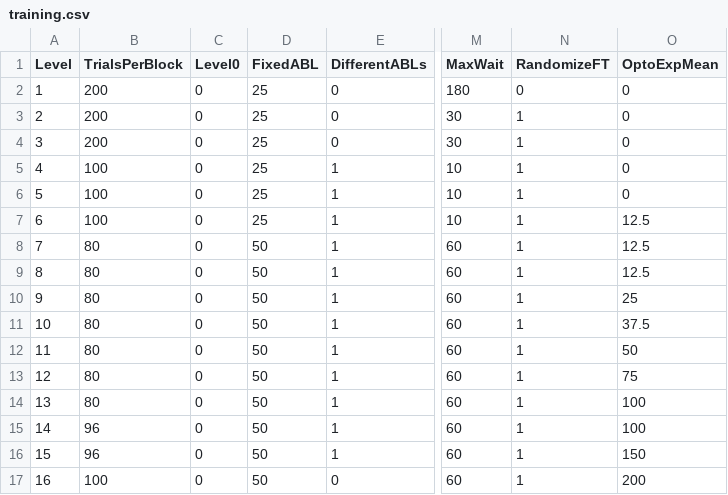
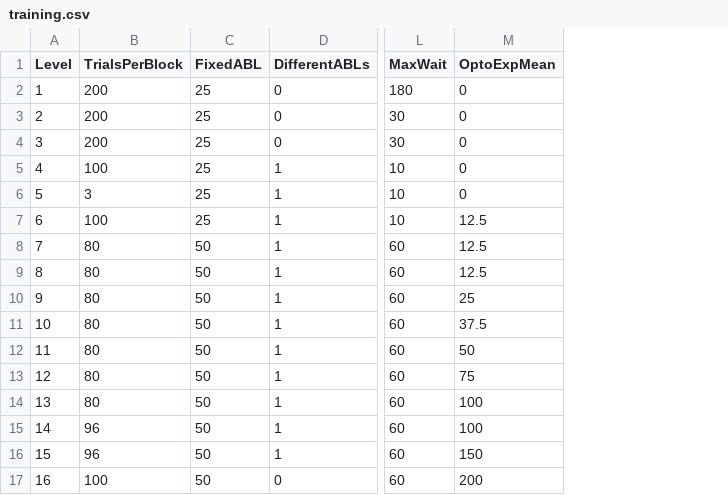
Before and after one commit to fchampalimaud/CDC.SoundLateralizationTask, a CSV file: src/config/training.csv, drawn as a sheet; only a part is shown, gaps mark what is left out; the diff names each change by its address in the sheet, - before the commit and + after, or states it on an @@ line.

Commit message:
Fixation time reword

```diff
--- a/src/config/training.csv
+++ b/src/config/training.csv
-column C (Level0), rows 2-17: all 0
-column N (RandomizeFT), rows 2-17: 0 | 1 | 1 | 1 | 1 | 1 | 1 | 1 | 1 | 1 | 1 | 1 | 1 | 1 | 1 | 1
-B6 (TrialsPerBlock): 100
+B6 (TrialsPerBlock): 3
```
Also changed, not shown: 6 other files.
